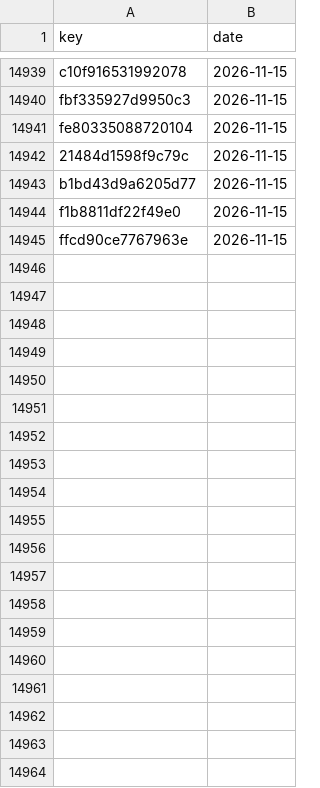
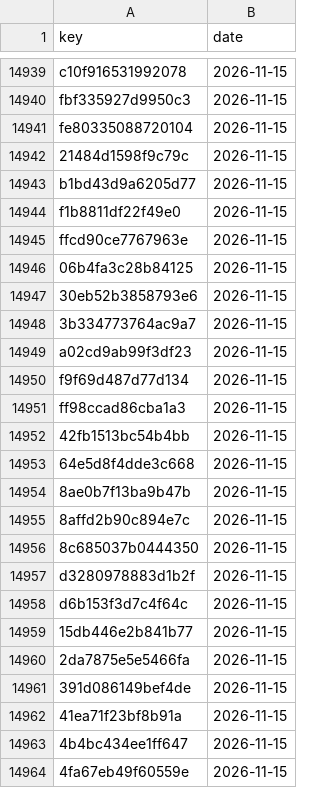
Before and after one commit to numanahmadhere/my-job-alerts, a CSV file: data/seen_links.csv, drawn as a sheet; only a part is shown, gaps mark what is left out; the diff covers the shown part only.

```diff
--- a/data/seen_links.csv
+++ b/data/seen_links.csv
@@ -14945 +14945,20 @@ f1b8811df22f49e0,2026-11-15
 ffcd90ce7767963e,2026-11-15
+06b4fa3c28b84125,2026-11-15
+30eb52b3858793e6,2026-11-15
+3b334773764ac9a7,2026-11-15
+a02cd9ab99f3df23,2026-11-15
+f9f69d487d77d134,2026-11-15
+ff98ccad86cba1a3,2026-11-15
+42fb1513bc54b4bb,2026-11-15
+64e5d8f4dde3c668,2026-11-15
+8ae0b7f13ba9b47b,2026-11-15
+8affd2b90c894e7c,2026-11-15
+8c685037b0444350,2026-11-15
+d3280978883d1b2f,2026-11-15
+d6b153f3d7c4f64c,2026-11-15
+15db446e2b841b77,2026-11-15
+2da7875e5e5466fa,2026-11-15
+391d086149bef4de,2026-11-15
+41ea71f23bf8b91a,2026-11-15
+4b4bc434ee1ff647,2026-11-15
+4fa67eb49f60559e,2026-11-15
```
Also changed, not shown: 28 added rows elsewhere in this file, 3 other files.
